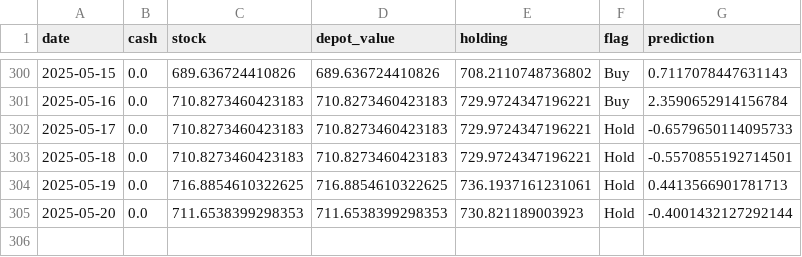
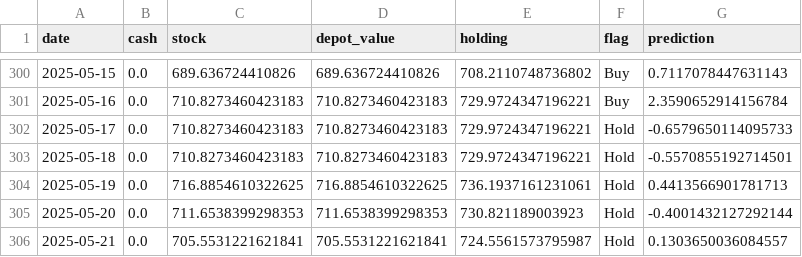
Before and after one commit to CastIehard/Stock-Prediction-AI, a CSV file: Stocks/Adobe/depot.csv, drawn as a sheet; only a part is shown, gaps mark what is left out; the diff names each change by its address in the sheet, - before the commit and + after, or states it on an @@ line.

```diff
--- a/Stocks/Adobe/depot.csv
+++ b/Stocks/Adobe/depot.csv
+row 306: 2025-05-21 | 0.0 | 705.5531221621841 | 705.5531221621841 | 724.5561573795987 | Hold | 0.1303650036084557
```
Also changed, not shown: Stocks/Verizon/depot.csv, 2 other files.
